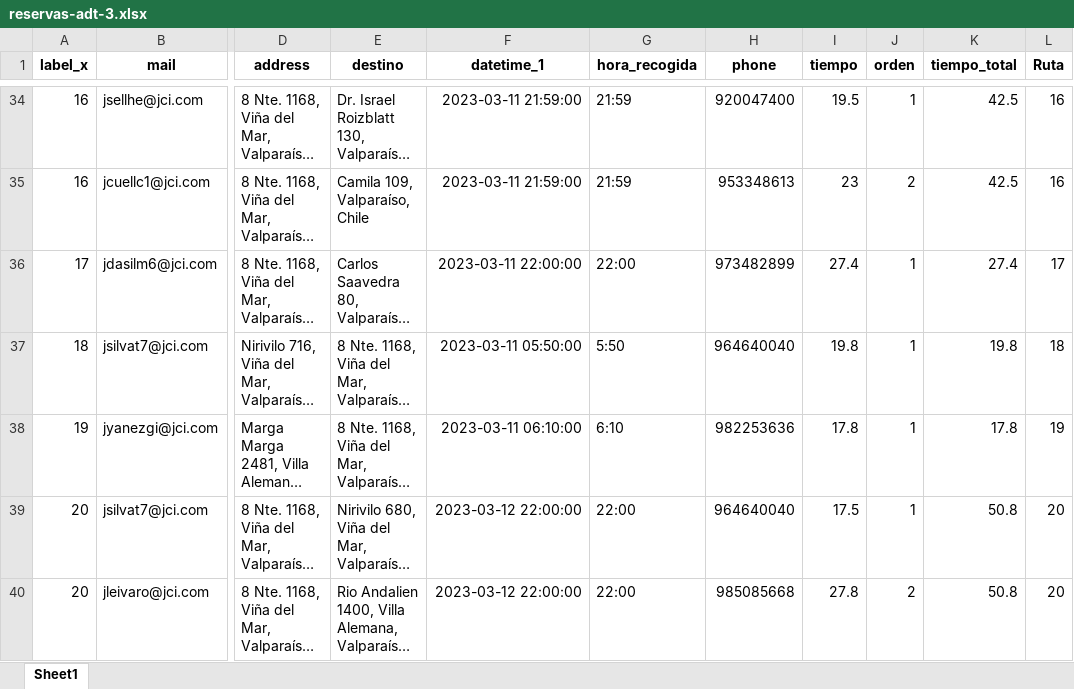
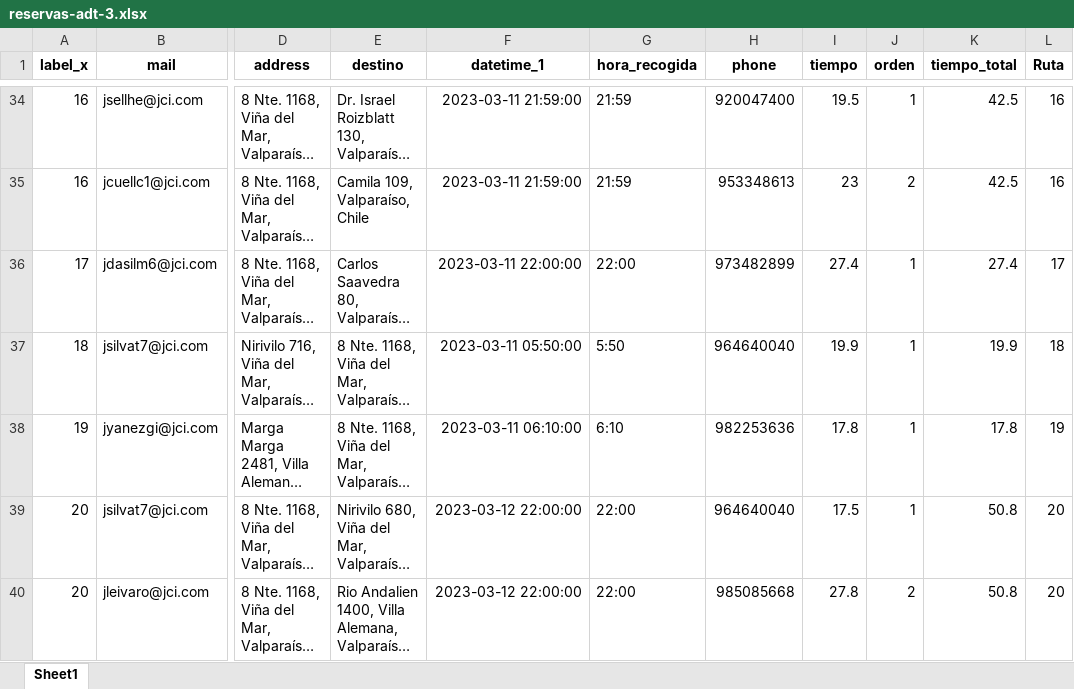
Before and after one commit to martinnnsss/best-route, an Excel workbook: reservas-adt-3.xlsx, sheet Sheet1, drawn as a sheet; only a part is shown, gaps mark what is left out; long unchanged cells end in …; values as stored, in another font and other column widths than the file's, no borders; the diff covers the shown part only; the diff names each change by its address in the sheet, - before the commit and + after, or states it on an @@ line.

```diff
--- a/reservas-adt-3.xlsx (sheet Sheet1)
+++ b/reservas-adt-3.xlsx (sheet Sheet1)
-I37 (tiempo): 19.8
+I37 (tiempo): 19.9
-K37 (tiempo_total): 19.8
+K37 (tiempo_total): 19.9
```
Also changed, not shown: 46 edited cells elsewhere in this sheet, 1 other file.
